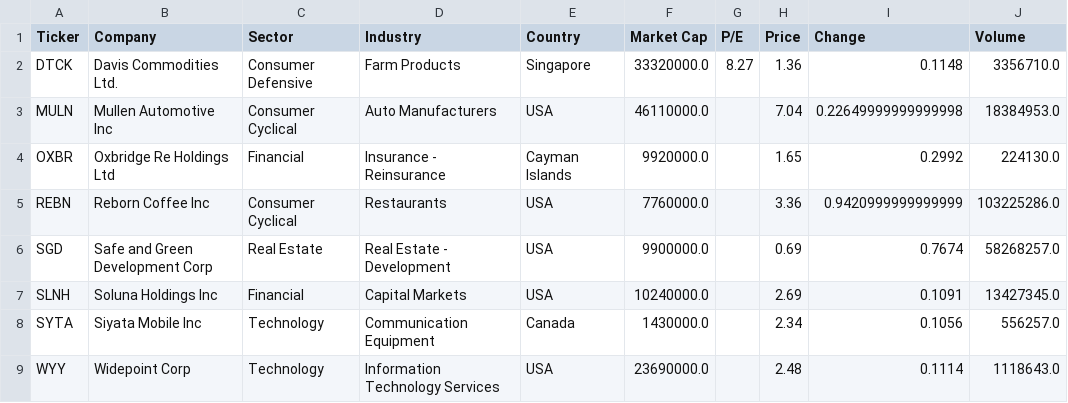
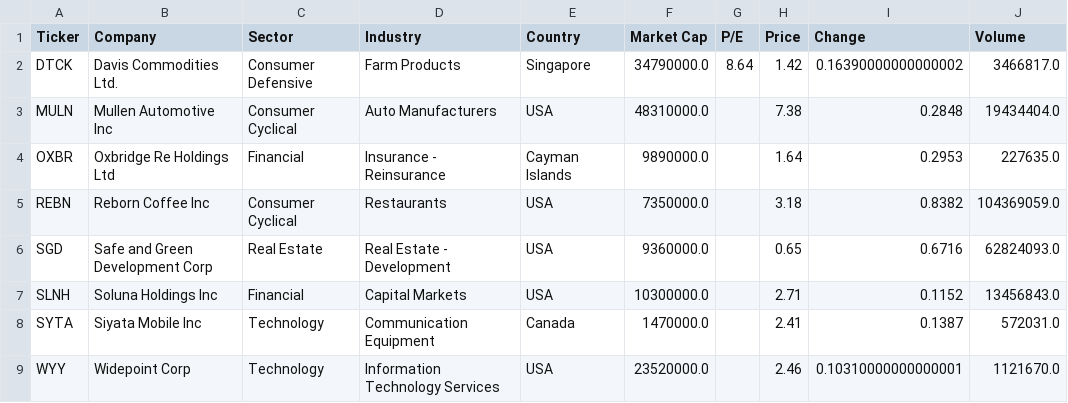
Before and after one commit to reioskr/stocksAI, a CSV file: out/Overview.csv, drawn as a sheet.

```diff
--- a/out/Overview.csv
+++ b/out/Overview.csv
@@ -1,9 +1,9 @@
 Ticker,Company,Sector,Industry,Country,Market Cap,P/E,Price,Change,Volume
-DTCK,Davis Commodities Ltd.,Consumer Defensive,Farm Products,Singapore,33320000.0,8.27,1.36,0.1148,3356710.0
-MULN,Mullen Automotive Inc,Consumer Cyclical,Auto Manufacturers,USA,46110000.0,,7.04,0.22649999999999998,18384953.0
-OXBR,Oxbridge Re Holdings Ltd,Financial,Insurance - Reinsurance,Cayman Islands,9920000.0,,1.65,0.2992,224130.0
-REBN,Reborn Coffee Inc,Consumer Cyclical,Restaurants,USA,7760000.0,,3.36,0.9420999999999999,103225286.0
-SGD,Safe and Green Development Corp,Real Estate,Real Estate - Development,USA,9900000.0,,0.69,0.7674,58268257.0
-SLNH,Soluna Holdings Inc,Financial,Capital Markets,USA,10240000.0,,2.69,0.1091,13427345.0
-SYTA,Siyata Mobile Inc,Technology,Communication Equipment,Canada,1430000.0,,2.34,0.1056,556257.0
-WYY,Widepoint Corp,Technology,Information Technology Services,USA,23690000.0,,2.48,0.1114,1118643.0
+DTCK,Davis Commodities Ltd.,Consumer Defensive,Farm Products,Singapore,34790000.0,8.64,1.42,0.16390000000000002,3466817.0
+MULN,Mullen Automotive Inc,Consumer Cyclical,Auto Manufacturers,USA,48310000.0,,7.38,0.2848,19434404.0
+OXBR,Oxbridge Re Holdings Ltd,Financial,Insurance - Reinsurance,Cayman Islands,9890000.0,,1.64,0.2953,227635.0
+REBN,Reborn Coffee Inc,Consumer Cyclical,Restaurants,USA,7350000.0,,3.18,0.8382,104369059.0
+SGD,Safe and Green Development Corp,Real Estate,Real Estate - Development,USA,9360000.0,,0.65,0.6716,62824093.0
+SLNH,Soluna Holdings Inc,Financial,Capital Markets,USA,10300000.0,,2.71,0.1152,13456843.0
+SYTA,Siyata Mobile Inc,Technology,Communication Equipment,Canada,1470000.0,,2.41,0.1387,572031.0
+WYY,Widepoint Corp,Technology,Information Technology Services,USA,23520000.0,,2.46,0.10310000000000001,1121670.0
```
Also changed, not shown: 3 other files.
